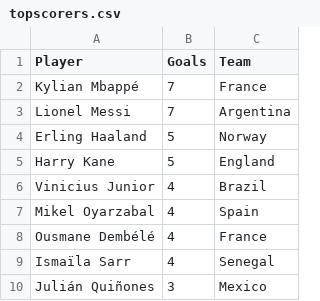
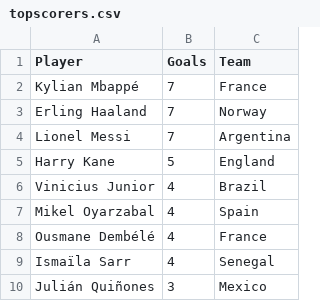
Before and after one commit to shedtaff-dotcom/shedbangers-website, a CSV file: sweepstake/data/topscorers.csv, drawn as a sheet; only a part is shown.

```diff
--- a/sweepstake/data/topscorers.csv
+++ b/sweepstake/data/topscorers.csv
@@ -2,4 +2,4 @@ Player,Goals,Team
 Kylian Mbappé,7,France
+Erling Haaland,7,Norway
 Lionel Messi,7,Argentina
-Erling Haaland,5,Norway
 Harry Kane,5,England
```
Also changed, not shown: sweepstake/data/results.csv.
